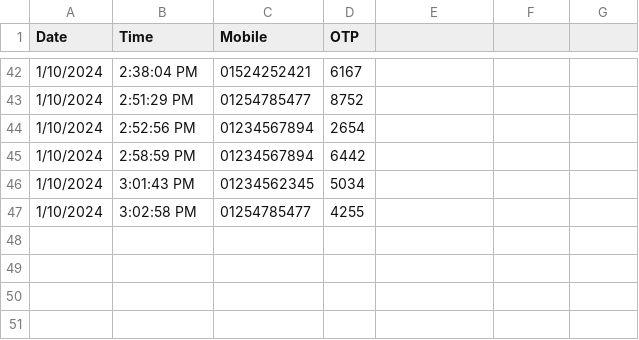
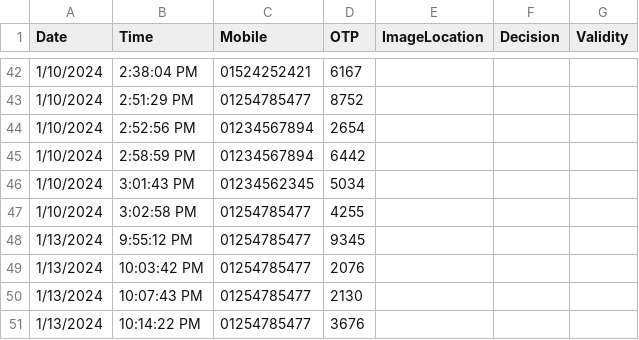
Before and after one commit to ryuk3nd0/Automated_Secured_Door_Entry_Approval, a CSV file: guest_requests.csv, drawn as a sheet; only a part is shown, gaps mark what is left out; the diff names each change by its address in the sheet, - before the commit and + after, or states it on an @@ line.

```diff
--- a/guest_requests.csv
+++ b/guest_requests.csv
-E1: (empty)
+E1: ImageLocation
-F1: (empty)
+F1: Decision
-G1: (empty)
+G1: Validity
+row 48: 1/13/2024 | 9:55:12 PM | 01254785477 | 9345
+row 49: 1/13/2024 | 10:03:42 PM | 01254785477 | 2076
+row 50: 1/13/2024 | 10:07:43 PM | 01254785477 | 2130
+row 51: 1/13/2024 | 10:14:22 PM | 01254785477 | 3676
```
Also changed, not shown: 1 other file.
